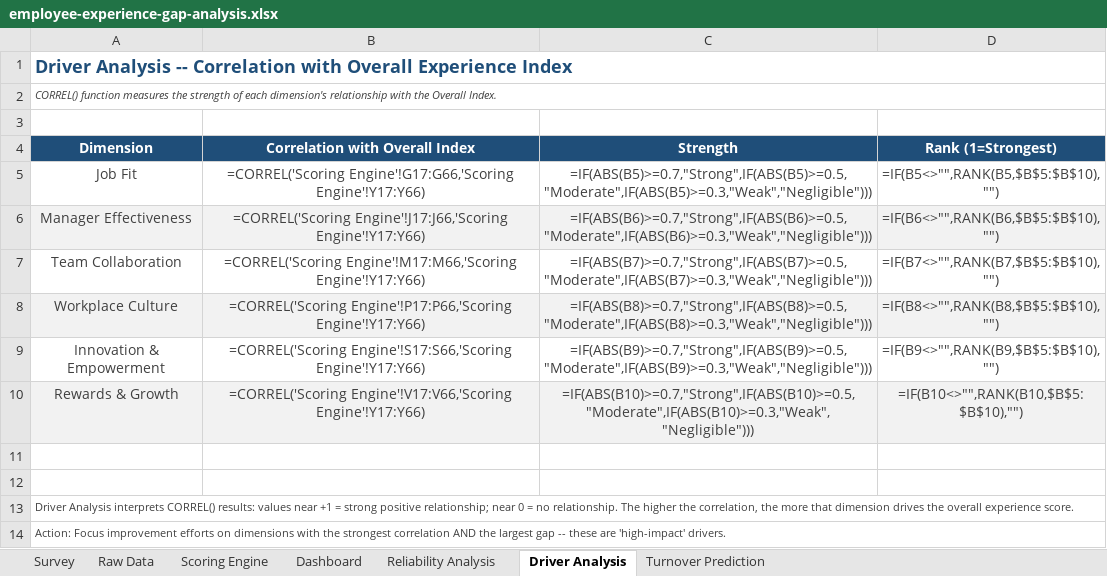
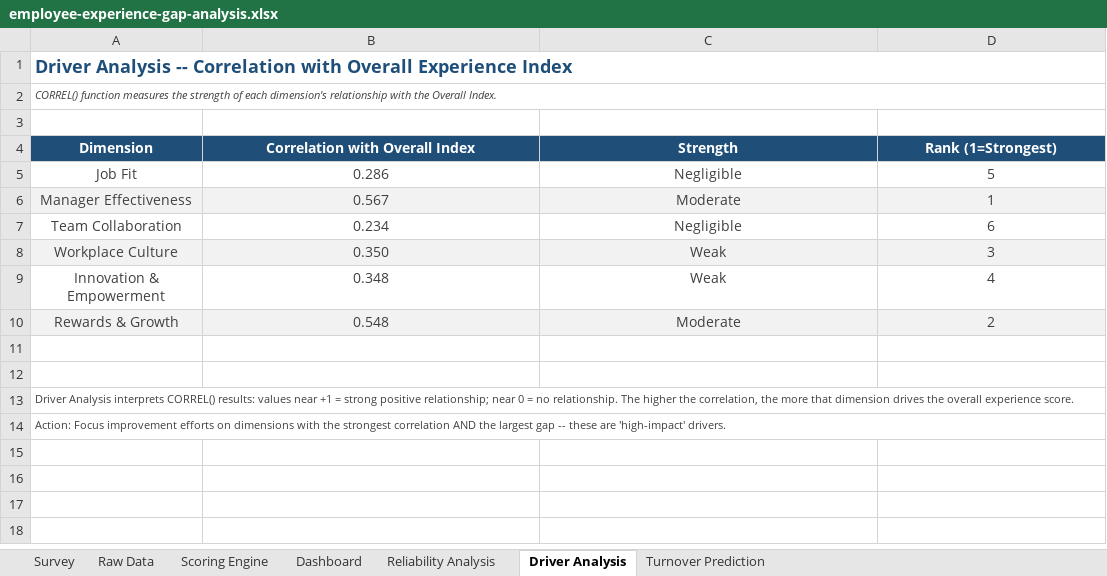
Before and after one commit to mutima89/employee-experience-gap-analysis, an Excel workbook: employee-experience-gap-analysis.xlsx, sheet Driver Analysis, drawn as a sheet; values as stored, in another font and other column widths than the file's, no borders; formulas without a stored value are shown as written; charts and pictures not drawn; the diff names each change by its address in the sheet, - before the commit and + after, or states it on an @@ line.

Commit message:
update: apply Reliability Analysis fixes to primary workbook

```diff
--- a/employee-experience-gap-analysis.xlsx (sheet Driver Analysis)
+++ b/employee-experience-gap-analysis.xlsx (sheet Driver Analysis)
-B5 (Correlation with Overall Index): =CORREL('Scoring Engine'!G17:G66,'Scoring Engine'!Y17:Y66)
+B5 (Correlation with Overall Index): 0.286
-C5 (Strength): =IF(ABS(B5)>=0.7,"Strong",IF(ABS(B5)>=0.5,"Moderate",IF(ABS(B5)>=0.3,"Weak","Negligible")))
+C5 (Strength): Negligible
-D5 (Rank (1=Strongest)): =IF(B5<>"",RANK(B5,$B$5:$B$10),"")
+D5 (Rank (1=Strongest)): 5
-B6 (Correlation with Overall Index): =CORREL('Scoring Engine'!J17:J66,'Scoring Engine'!Y17:Y66)
+B6 (Correlation with Overall Index): 0.567
-C6 (Strength): =IF(ABS(B6)>=0.7,"Strong",IF(ABS(B6)>=0.5,"Moderate",IF(ABS(B6)>=0.3,"Weak","Negligible")))
+C6 (Strength): Moderate
-D6 (Rank (1=Strongest)): =IF(B6<>"",RANK(B6,$B$5:$B$10),"")
+D6 (Rank (1=Strongest)): 1
-B7 (Correlation with Overall Index): =CORREL('Scoring Engine'!M17:M66,'Scoring Engine'!Y17:Y66)
+B7 (Correlation with Overall Index): 0.234
-C7 (Strength): =IF(ABS(B7)>=0.7,"Strong",IF(ABS(B7)>=0.5,"Moderate",IF(ABS(B7)>=0.3,"Weak","Negligible")))
+C7 (Strength): Negligible
-D7 (Rank (1=Strongest)): =IF(B7<>"",RANK(B7,$B$5:$B$10),"")
+D7 (Rank (1=Strongest)): 6
-B8 (Correlation with Overall Index): =CORREL('Scoring Engine'!P17:P66,'Scoring Engine'!Y17:Y66)
+B8 (Correlation with Overall Index): 0.350
-C8 (Strength): =IF(ABS(B8)>=0.7,"Strong",IF(ABS(B8)>=0.5,"Moderate",IF(ABS(B8)>=0.3,"Weak","Negligible")))
+C8 (Strength): Weak
-D8 (Rank (1=Strongest)): =IF(B8<>"",RANK(B8,$B$5:$B$10),"")
+D8 (Rank (1=Strongest)): 3
-B9 (Correlation with Overall Index): =CORREL('Scoring Engine'!S17:S66,'Scoring Engine'!Y17:Y66)
+B9 (Correlation with Overall Index): 0.348
-C9 (Strength): =IF(ABS(B9)>=0.7,"Strong",IF(ABS(B9)>=0.5,"Moderate",IF(ABS(B9)>=0.3,"Weak","Negligible")))
+C9 (Strength): Weak
-D9 (Rank (1=Strongest)): =IF(B9<>"",RANK(B9,$B$5:$B$10),"")
+D9 (Rank (1=Strongest)): 4
-B10 (Correlation with Overall Index): =CORREL('Scoring Engine'!V17:V66,'Scoring Engine'!Y17:Y66)
+B10 (Correlation with Overall Index): 0.548
-C10 (Strength): =IF(ABS(B10)>=0.7,"Strong",IF(ABS(B10)>=0.5,"Moderate",IF(ABS(B10)>=0.3,"Weak","Negligible")))
+C10 (Strength): Moderate
-D10 (Rank (1=Strongest)): =IF(B10<>"",RANK(B10,$B$5:$B$10),"")
+D10 (Rank (1=Strongest)): 2
```
Also changed, not shown: sheet Scoring Engine, sheet Turnover Prediction, sheet Reliability Analysis, sheet Dashboard, charts or pictures.
